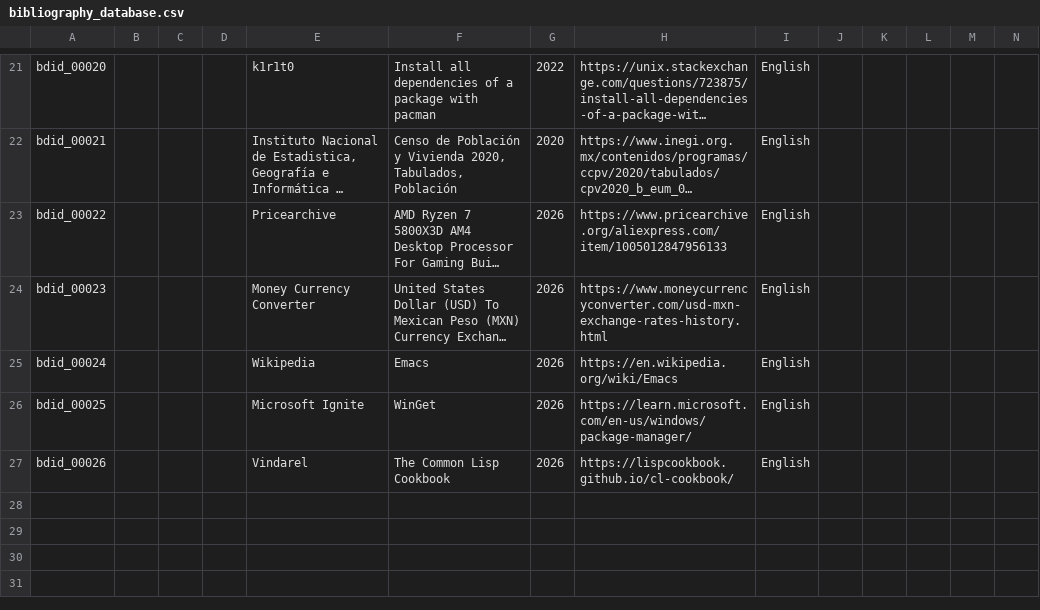
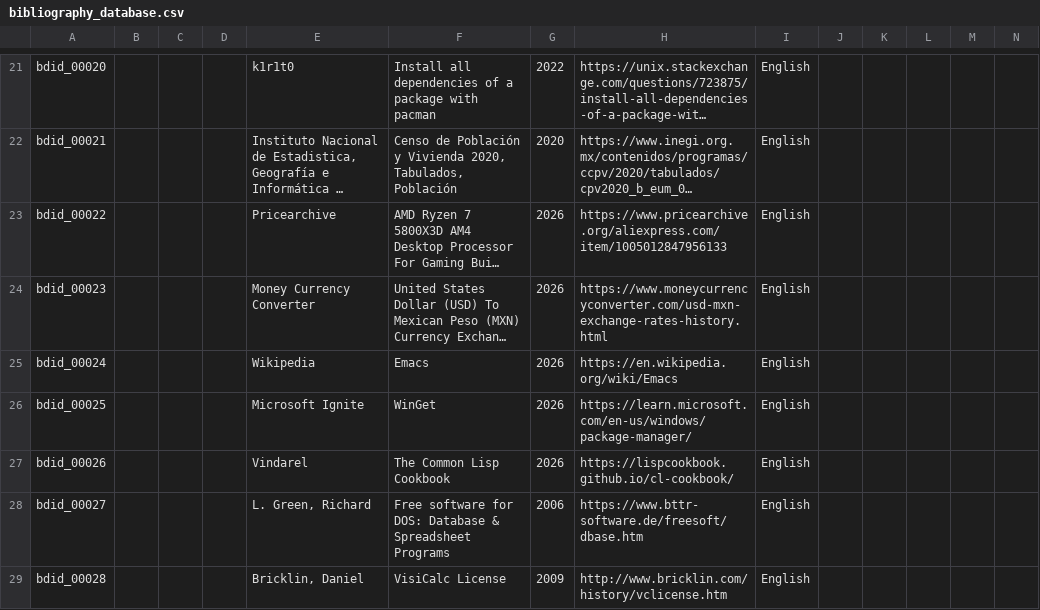
Before and after one commit to ekine3/notes_tDtob, a CSV file: bibliography_database.csv, drawn as a sheet; only a part is shown, gaps mark what is left out; long unchanged cells end in …; rows hold the shown columns only; the diff names each change by its address in the sheet, - before the commit and + after, or states it on an @@ line.

Commit message:
Update bibliography_database.csv

```diff
--- a/bibliography_database.csv
+++ b/bibliography_database.csv
+row 28: bdid_00027 |  |  |  | L. Green, Richard | Free software for DOS: Database & Spreadsheet Programs | 2006 | https://www.bttr-software.de/freesoft/dbase.htm | English
+row 29: bdid_00028 |  |  |  | Bricklin, Daniel | VisiCalc License | 2009 | http://www.bricklin.com/history/vclicense.htm | English
```
